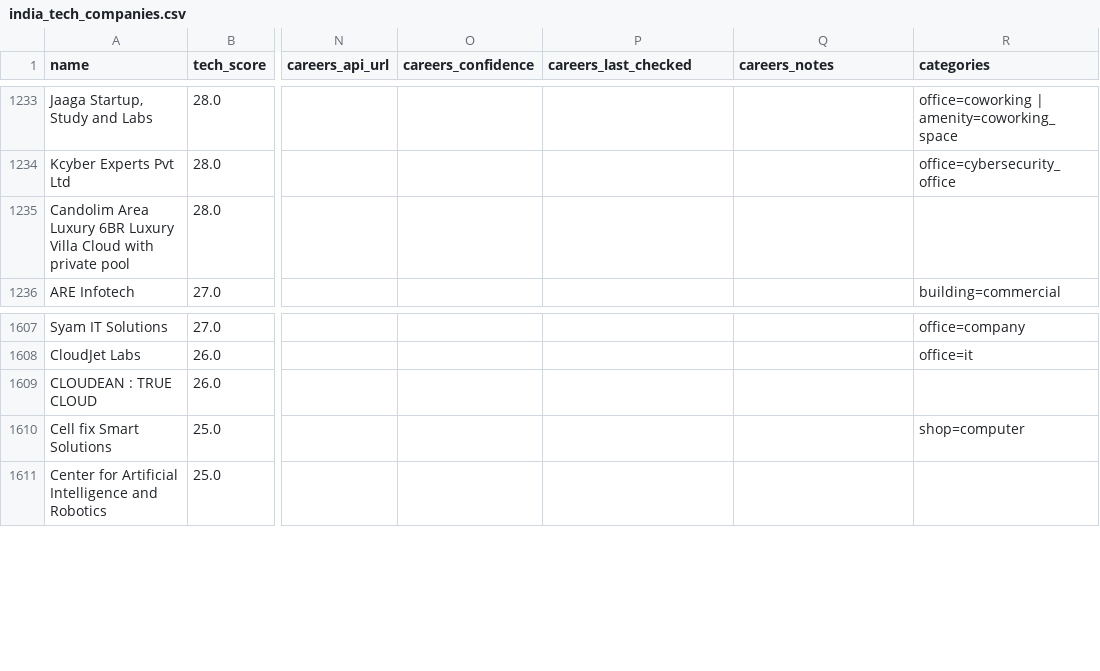
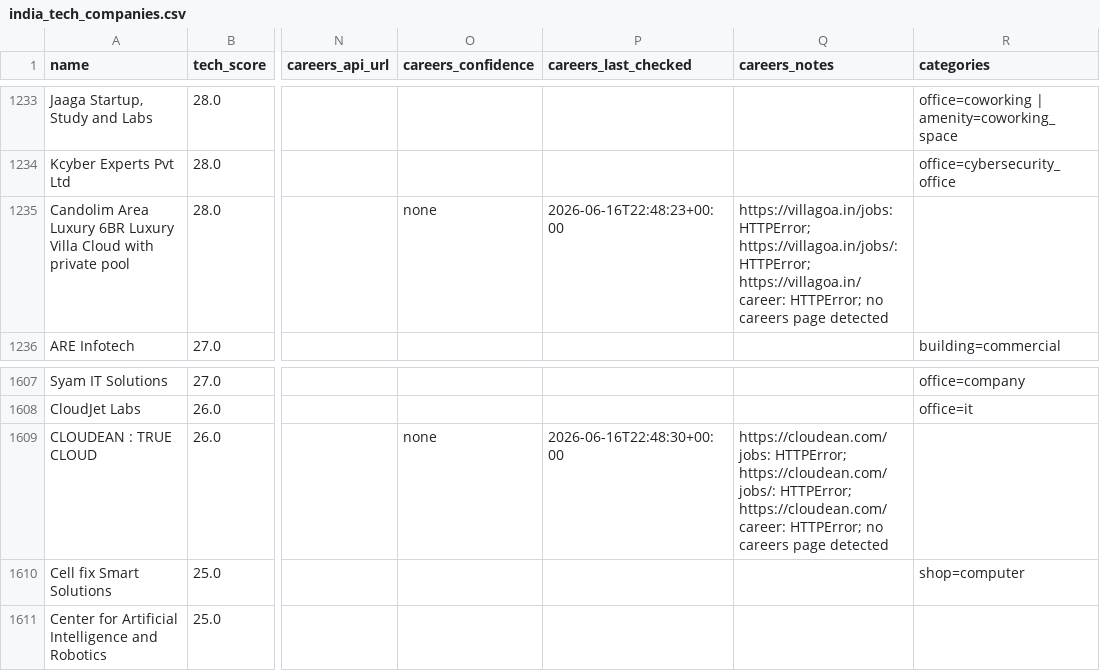
Before and after one commit to AkashKumar7902/india-tech-company-finder, a CSV file: results/india_tech_companies.csv, drawn as a sheet; only a part is shown, gaps mark what is left out; the diff names each change by its address in the sheet, - before the commit and + after, or states it on an @@ line.

```diff
--- a/results/india_tech_companies.csv
+++ b/results/india_tech_companies.csv
-O1235 (careers_confidence): (empty)
+O1235 (careers_confidence): none
-P1235 (careers_last_checked): (empty)
+P1235 (careers_last_checked): 2026-06-16T22:48:23+00:00
-Q1235 (careers_notes): (empty)
+Q1235 (careers_notes): https://villagoa.in/jobs: HTTPError; https://villagoa.in/jobs/: HTTPError; https://villagoa.in/career: HTTPError; no careers page detected
-O1609 (careers_confidence): (empty)
+O1609 (careers_confidence): none
-P1609 (careers_last_checked): (empty)
+P1609 (careers_last_checked): 2026-06-16T22:48:30+00:00
-Q1609 (careers_notes): (empty)
+Q1609 (careers_notes): https://cloudean.com/jobs: HTTPError; https://cloudean.com/jobs/: HTTPError; https://cloudean.com/career: HTTPError; no careers page detected
```
Also changed, not shown: 1 other file.
